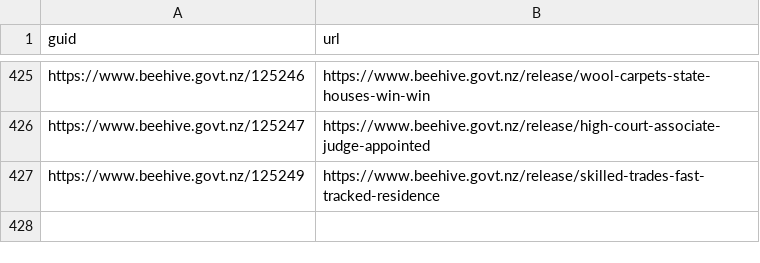
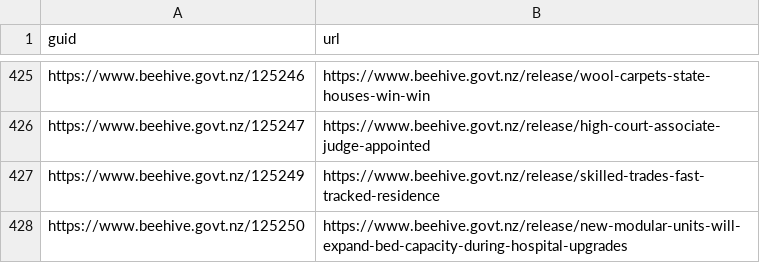
Before and after one commit to marcus-crane/hivesky, a CSV file: history.csv, drawn as a sheet; only a part is shown, gaps mark what is left out; the diff names each change by its address in the sheet, - before the commit and + after, or states it on an @@ line.

Commit message:
New releases have been syndicated

```diff
--- a/history.csv
+++ b/history.csv
+row 428: https://www.beehive.govt.nz/125250 | https://www.beehive.govt.nz/release/new-modular-units-will-expand-bed-capacity-during-hospital-upgrades
```
